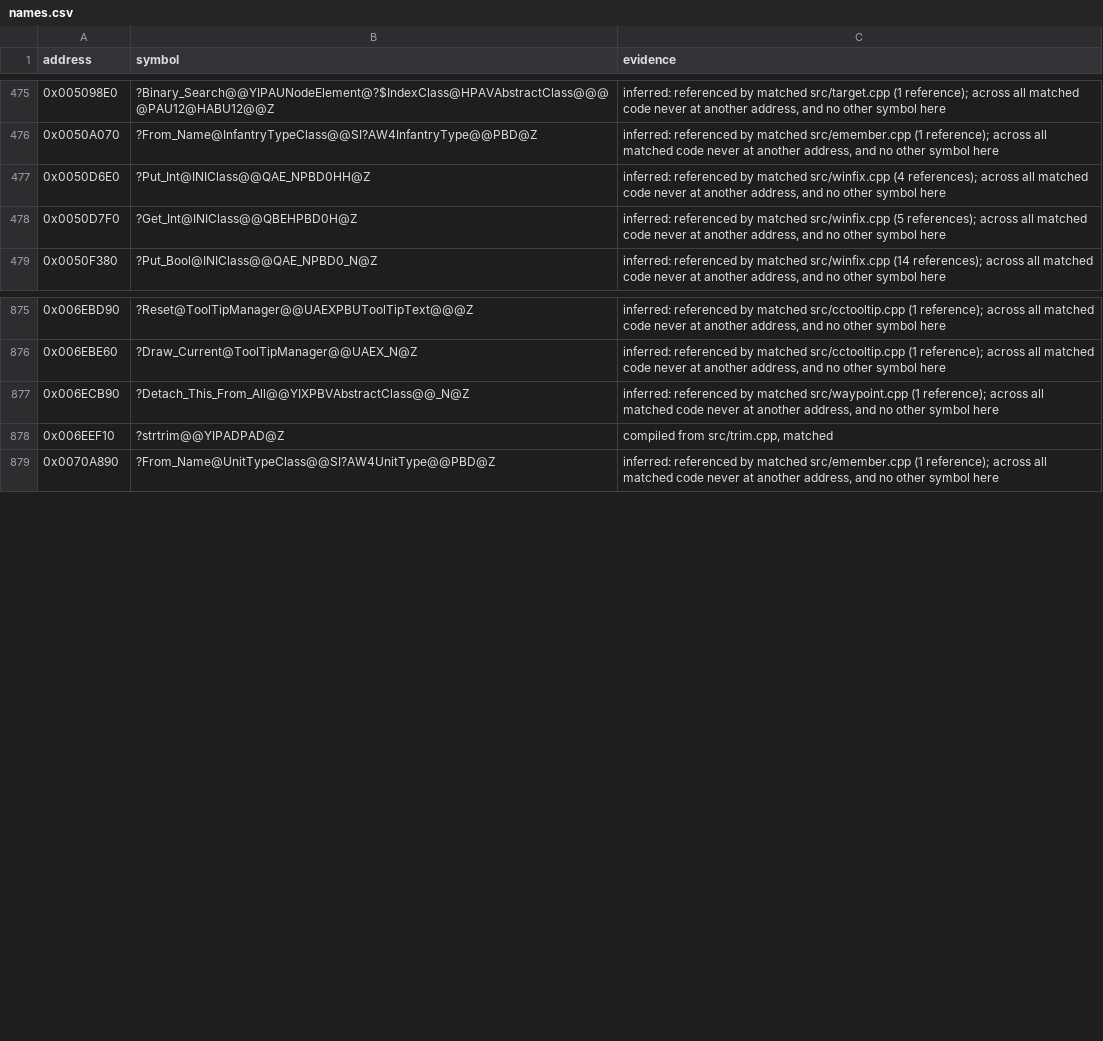
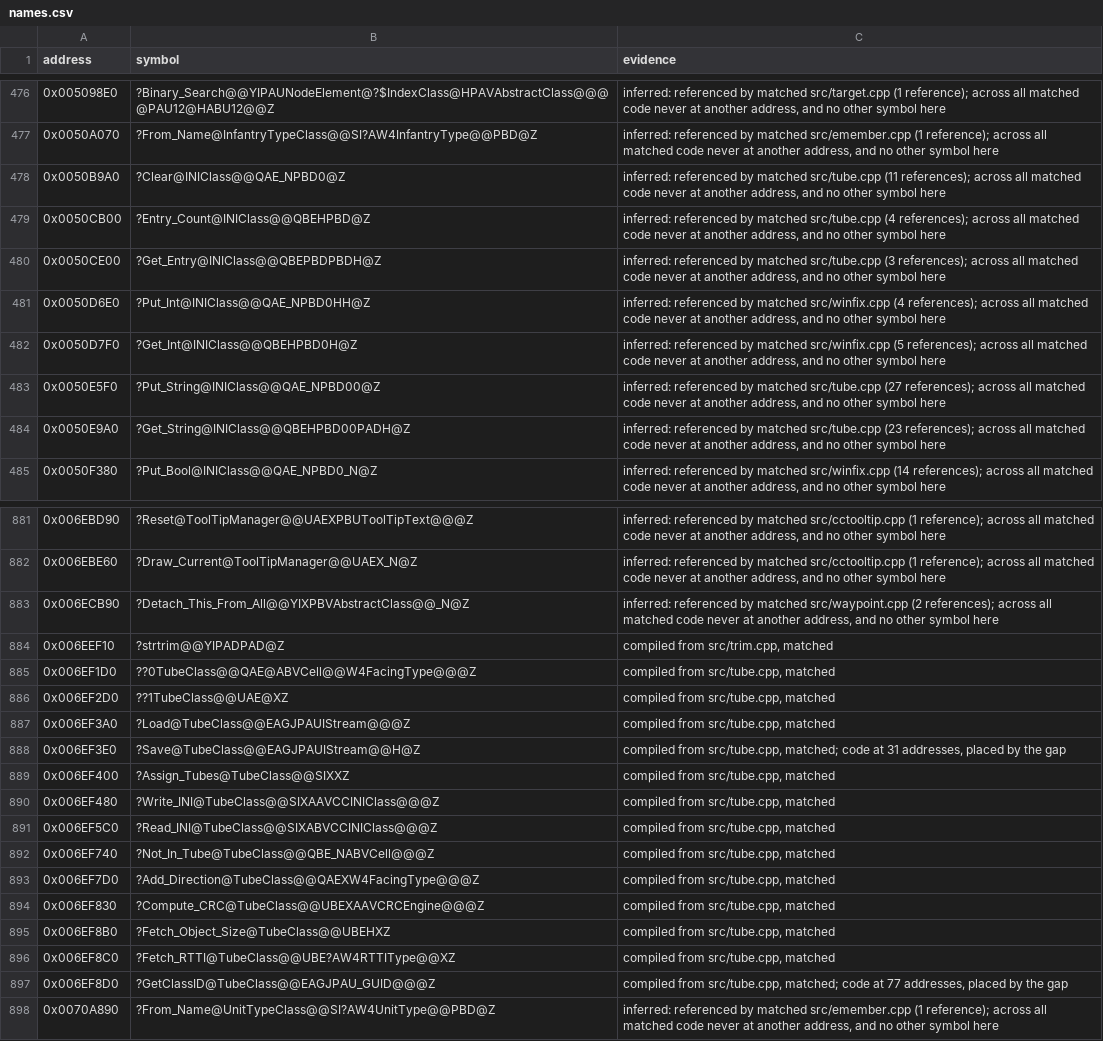
Before and after one commit to mischa85/RedAlert2, a CSV file: config/ra2-1.006/names.csv, drawn as a sheet; only a part is shown, gaps mark what is left out; the diff covers the shown part only.

Commit message:
Match tube.cpp

```diff
--- a/config/ra2-1.006/names.csv
+++ b/config/ra2-1.006/names.csv
@@ -476,4 +477,9 @@ address,symbol,evidence
 0x0050A070,?From_Name@InfantryTypeClass@@SI?AW4InfantryType@@PBD@Z,"inferred: referenced by matched src/emember.cpp (1 reference); across all matched code never at another address, and no other symbol here"
+0x0050B9A0,?Clear@INIClass@@QAE_NPBD0@Z,"inferred: referenced by matched src/tube.cpp (11 references); across all matched code never at another address, and no other symbol here"
+0x0050CB00,?Entry_Count@INIClass@@QBEHPBD@Z,"inferred: referenced by matched src/tube.cpp (4 references); across all matched code never at another address, and no other symbol here"
+0x0050CE00,?Get_Entry@INIClass@@QBEPBDPBDH@Z,"inferred: referenced by matched src/tube.cpp (3 references); across all matched code never at another address, and no other symbol here"
 0x0050D6E0,?Put_Int@INIClass@@QAE_NPBD0HH@Z,"inferred: referenced by matched src/winfix.cpp (4 references); across all matched code never at another address, and no other symbol here"
 0x0050D7F0,?Get_Int@INIClass@@QBEHPBD0H@Z,"inferred: referenced by matched src/winfix.cpp (5 references); across all matched code never at another address, and no other symbol here"
+0x0050E5F0,?Put_String@INIClass@@QAE_NPBD00@Z,"inferred: referenced by matched src/tube.cpp (27 references); across all matched code never at another address, and no other symbol here"
+0x0050E9A0,?Get_String@INIClass@@QBEHPBD00PADH@Z,"inferred: referenced by matched src/tube.cpp (23 references); across all matched code never at another address, and no other symbol here"
 0x0050F380,?Put_Bool@INIClass@@QAE_NPBD0_N@Z,"inferred: referenced by matched src/winfix.cpp (14 references); across all matched code never at another address, and no other symbol here"
@@ -876,4 +882,17 @@ address,symbol,evidence
 0x006EBE60,?Draw_Current@ToolTipManager@@UAEX_N@Z,"inferred: referenced by matched src/cctooltip.cpp (1 reference); across all matched code never at another address, and no other symbol here"
-0x006ECB90,?Detach_This_From_All@@YIXPBVAbstractClass@@_N@Z,"inferred: referenced by matched src/waypoint.cpp (1 reference); across all matched code never at another address, and no other symbol here"
+0x006ECB90,?Detach_This_From_All@@YIXPBVAbstractClass@@_N@Z,"inferred: referenced by matched src/waypoint.cpp (2 references); across all matched code never at another address, and no other symbol here"
 0x006EEF10,?strtrim@@YIPADPAD@Z,"compiled from src/trim.cpp, matched"
+0x006EF1D0,??0TubeClass@@QAE@ABVCell@@W4FacingType@@@Z,"compiled from src/tube.cpp, matched"
+0x006EF2D0,??1TubeClass@@UAE@XZ,"compiled from src/tube.cpp, matched"
+0x006EF3A0,?Load@TubeClass@@EAGJPAUIStream@@@Z,"compiled from src/tube.cpp, matched"
+0x006EF3E0,?Save@TubeClass@@EAGJPAUIStream@@H@Z,"compiled from src/tube.cpp, matched; code at 31 addresses, placed by the gap"
+0x006EF400,?Assign_Tubes@TubeClass@@SIXXZ,"compiled from src/tube.cpp, matched"
+0x006EF480,?Write_INI@TubeClass@@SIXAAVCCINIClass@@@Z,"compiled from src/tube.cpp, matched"
+0x006EF5C0,?Read_INI@TubeClass@@SIXABVCCINIClass@@@Z,"compiled from src/tube.cpp, matched"
+0x006EF740,?Not_In_Tube@TubeClass@@QBE_NABVCell@@@Z,"compiled from src/tube.cpp, matched"
+0x006EF7D0,?Add_Direction@TubeClass@@QAEXW4FacingType@@@Z,"compiled from src/tube.cpp, matched"
+0x006EF830,?Compute_CRC@TubeClass@@UBEXAAVCRCEngine@@@Z,"compiled from src/tube.cpp, matched"
+0x006EF8B0,?Fetch_Object_Size@TubeClass@@UBEHXZ,"compiled from src/tube.cpp, matched"
+0x006EF8C0,?Fetch_RTTI@TubeClass@@UBE?AW4RTTIType@@XZ,"compiled from src/tube.cpp, matched"
+0x006EF8D0,?GetClassID@TubeClass@@EAGJPAU_GUID@@@Z,"compiled from src/tube.cpp, matched; code at 77 addresses, placed by the gap"
 0x0070A890,?From_Name@UnitTypeClass@@SI?AW4UnitType@@PBD@Z,"inferred: referenced by matched src/emember.cpp (1 reference); across all matched code never at another address, and no other symbol here"
```
Also changed, not shown: 13 added rows and 6 edited cells elsewhere in this file, config/ra2-1.006/functions.csv, config/ra2-1.006/modules.csv.
